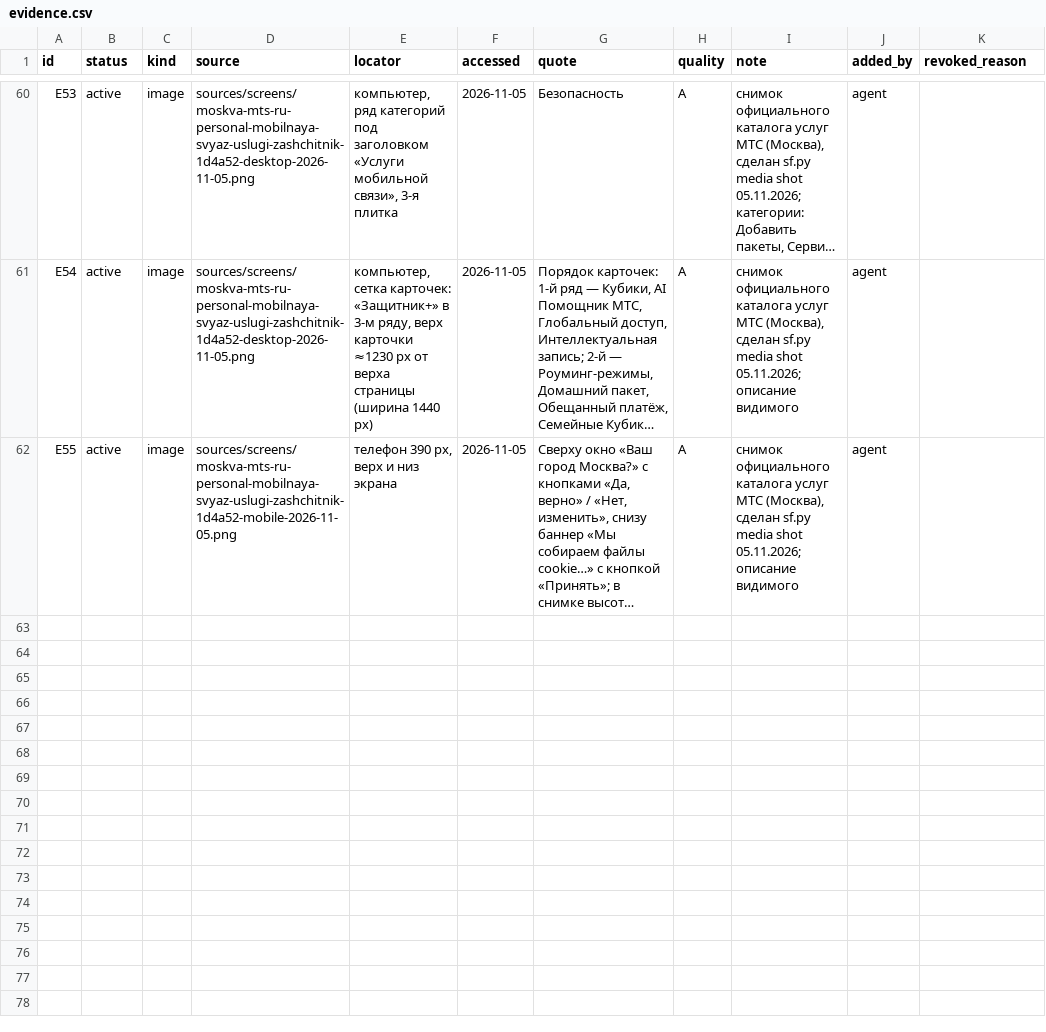
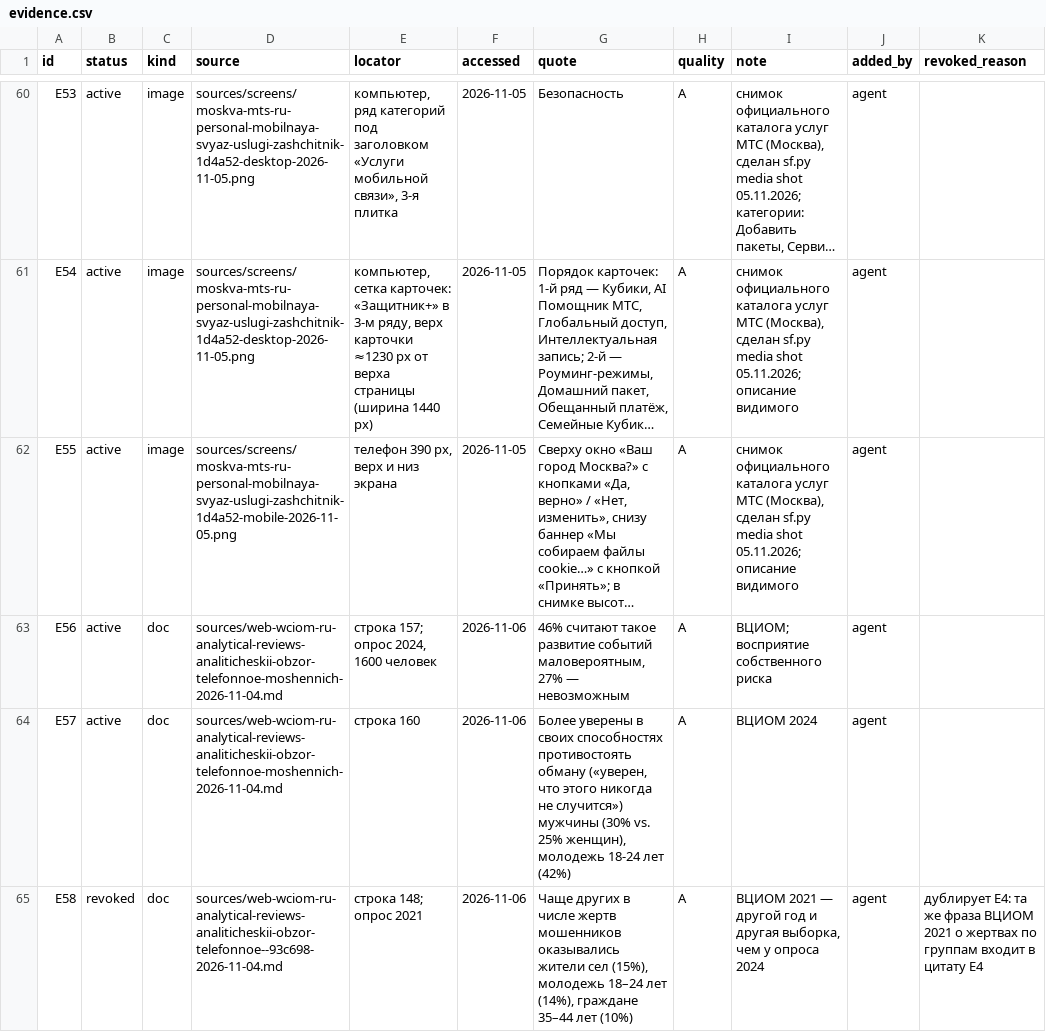
Before and after one commit to marrxse/product-factory-strategist, a CSV file: projects/demo-antifraud/evidence.csv, drawn as a sheet; only a part is shown, gaps mark what is left out; long unchanged cells end in …; the diff covers the shown part only; the diff names each change by its address in the sheet, - before the commit and + after, or states it on an @@ line.

Commit message:
feat: анализ поведения клиентов (sf.py behavior, навык behavior-analysis, методичка)
- behavior events: проверка данных, удержание по когортам, активация, сегменты по действиям, путь к цели
- behavior churn: доля ушедших по признакам с интервалами Уилсона, --within (разрыв внутри групп), --where
- демо: behavior.md (C15–C18) по данным ВЦИОМ и открытой таблице оттока IBM; метрика нажатий и сравнение оттока в плане проверки
- verifier: 9/11 записей «да», C15 и C18 сужены; правило маршрутизации для поведения, MCP-инструмент sf_behavior_churn; 95 тестов

```diff
--- a/projects/demo-antifraud/evidence.csv
+++ b/projects/demo-antifraud/evidence.csv
+row 63: E56 | active | doc | sources/web-wciom-ru-analytical-reviews-analiticheskii-obzor-telefonnoe-moshennich-2026-11-04.md | строка 157; опрос 2024, 1600 человек | 2026-11-06 | 46% считают такое развитие событий маловероятным, 27% — невозможным | A | ВЦИОМ; восприятие собственного риска | agent
+row 64: E57 | active | doc | sources/web-wciom-ru-analytical-reviews-analiticheskii-obzor-telefonnoe-moshennich-2026-11-04.md | строка 160 | 2026-11-06 | Более уверены в своих способностях противостоять обману («уверен, что этого никогда не случится») мужчины (30% vs. 25% женщин), молодежь 18-24 лет (42%) | A | ВЦИОМ 2024 | agent
+row 65: E58 | revoked | doc | sources/web-wciom-ru-analytical-reviews-analiticheskii-obzor-telefonnoe--93c698-2026-11-04.md | строка 148; опрос 2021 | 2026-11-06 | Чаще других в числе жертв мошенников оказывались жители сел (15%), молодежь 18–24 лет (14%), граждане 35–44 лет (10%) | A | ВЦИОМ 2021 — другой год и другая выборка, чем у опроса 2024 | agent | дублирует E4: та же фраза ВЦИОМ 2021 о жертвах по группам входит в цитату E4
```
Also changed, not shown: 3 added rows elsewhere in this file, projects/demo-antifraud/state/cost.csv, 33 other files.
